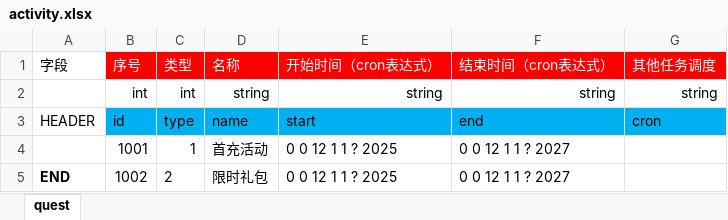
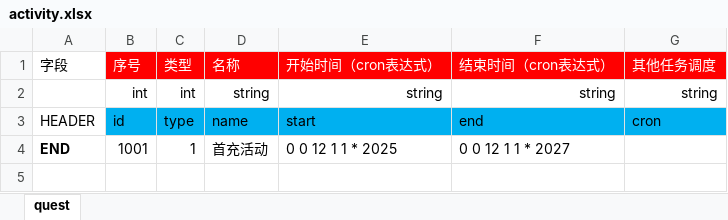
Before and after one commit to kingston-csj/gforgame, an Excel workbook: config/excel/activity.xlsx, sheet quest, drawn as a sheet; values as stored, in another font and other column widths than the file's, no borders; the diff names each change by its address in the sheet, - before the commit and + after, or states it on an @@ line.

```diff
--- a/config/excel/activity.xlsx (sheet quest)
+++ b/config/excel/activity.xlsx (sheet quest)
-A4 (字段): (empty)
+A4 (字段): END
-E4 (开始时间（cron表达式）): 0 0 12 1 1 ? 2025
+E4 (开始时间（cron表达式）): 0 0 12 1 1 * 2025
-F4 (结束时间（cron表达式）): 0 0 12 1 1 ? 2027
+F4 (结束时间（cron表达式）): 0 0 12 1 1 * 2027
-row 5: END | 1002 | 2 | 限时礼包 | 0 0 12 1 1 ? 2025 | 0 0 12 1 1 ? 2027
```
Also changed, not shown: 11 other files.
